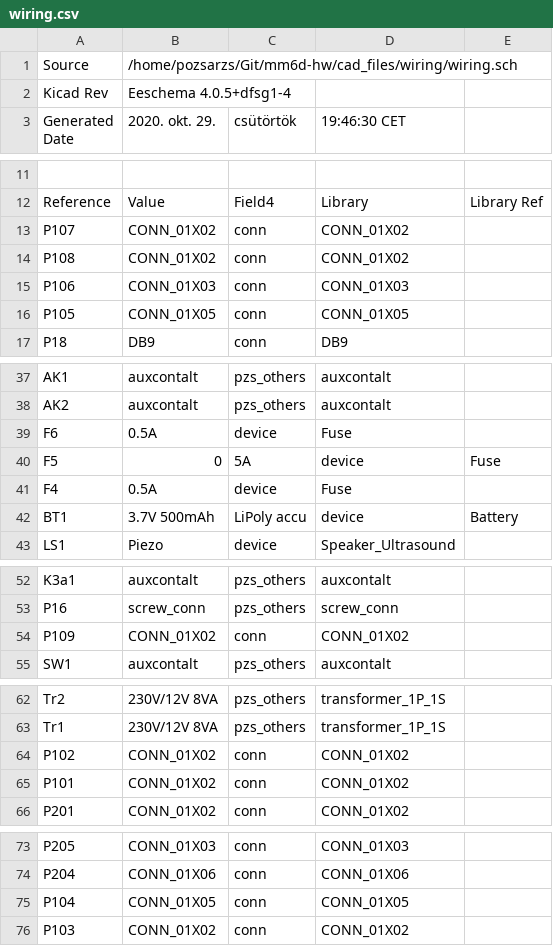
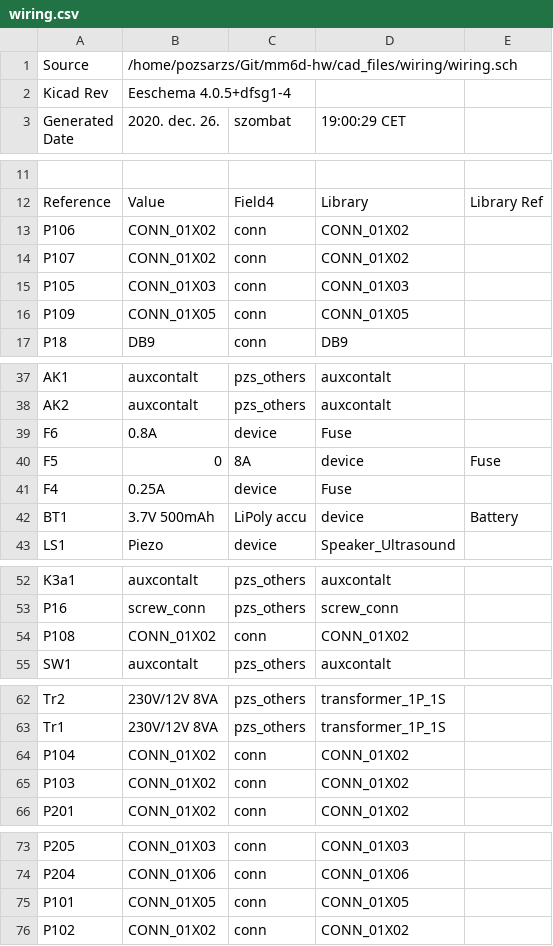
Before and after one commit to pozsarzs/mm6d-hw, a CSV file: cad_files/wiring/wiring.csv, drawn as a sheet; only a part is shown, gaps mark what is left out; removed rows and columns are numbered as before the commit, all else as after; the diff names each change by its address in the sheet, - before the commit and + after, or states it on an @@ line.

```diff
--- a/cad_files/wiring/wiring.csv
+++ b/cad_files/wiring/wiring.csv
-B3: 2020. okt. 29.
+B3: 2020. dec. 26.
-C3: csütörtök
+C3: szombat
-D3: 19:46:30 CET
+D3: 19:00:29 CET
+row 13: P106 | CONN_01X02 | conn | CONN_01X02
-row 14: P108 | CONN_01X02 | conn | CONN_01X02
-row 15: P106 | CONN_01X03 | conn | CONN_01X03
-B15 (2020. dec. 26.): CONN_01X05
+B15 (2020. dec. 26.): CONN_01X03
-D15 (19:00:29 CET): CONN_01X05
+D15 (19:00:29 CET): CONN_01X03
+row 16: P109 | CONN_01X05 | conn | CONN_01X05
-B39 (2020. dec. 26.): 0.5A
+B39 (2020. dec. 26.): 0.8A
-C40 (szombat): 5A
+C40 (szombat): 8A
-B41 (2020. dec. 26.): 0.5A
+B41 (2020. dec. 26.): 0.25A
-A54 (Generated Date): P109
+A54 (Generated Date): P108
-A64 (Generated Date): P102
+A64 (Generated Date): P104
-A65 (Generated Date): P101
+A65 (Generated Date): P103
-A75 (Generated Date): P104
+A75 (Generated Date): P101
-row 76: P103 | CONN_01X02 | conn | CONN_01X02
+row 76: P102 | CONN_01X02 | conn | CONN_01X02
```
Also changed, not shown: cad_files/display/display.csv, cad_files/mainboard/mainboard.csv, 14 other files.
